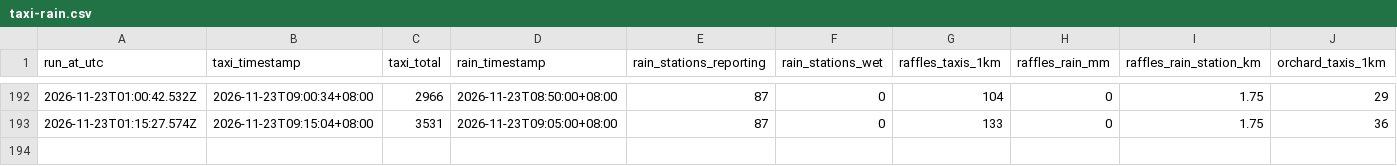
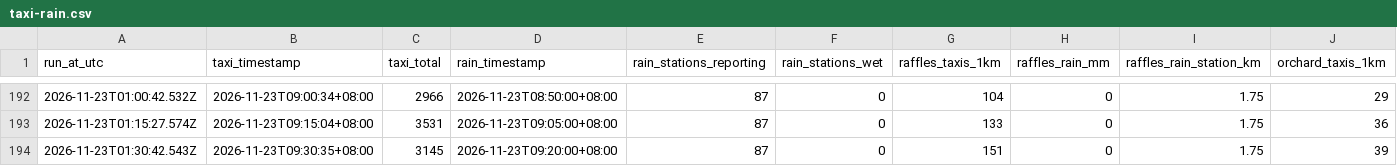
Before and after one commit to chuan77/AIxTech-SG-Weather, a CSV file: taxi-rain.csv, drawn as a sheet; only a part is shown, gaps mark what is left out; rows hold the shown columns only; the diff names each change by its address in the sheet, - before the commit and + after, or states it on an @@ line.

```diff
--- a/taxi-rain.csv
+++ b/taxi-rain.csv
+row 194: 2026-11-23T01:30:42.543Z | 2026-11-23T09:30:35+08:00 | 3145 | 2026-11-23T09:20:00+08:00 | 87 | 0 | 151 | 0 | 1.75 | 39
```
